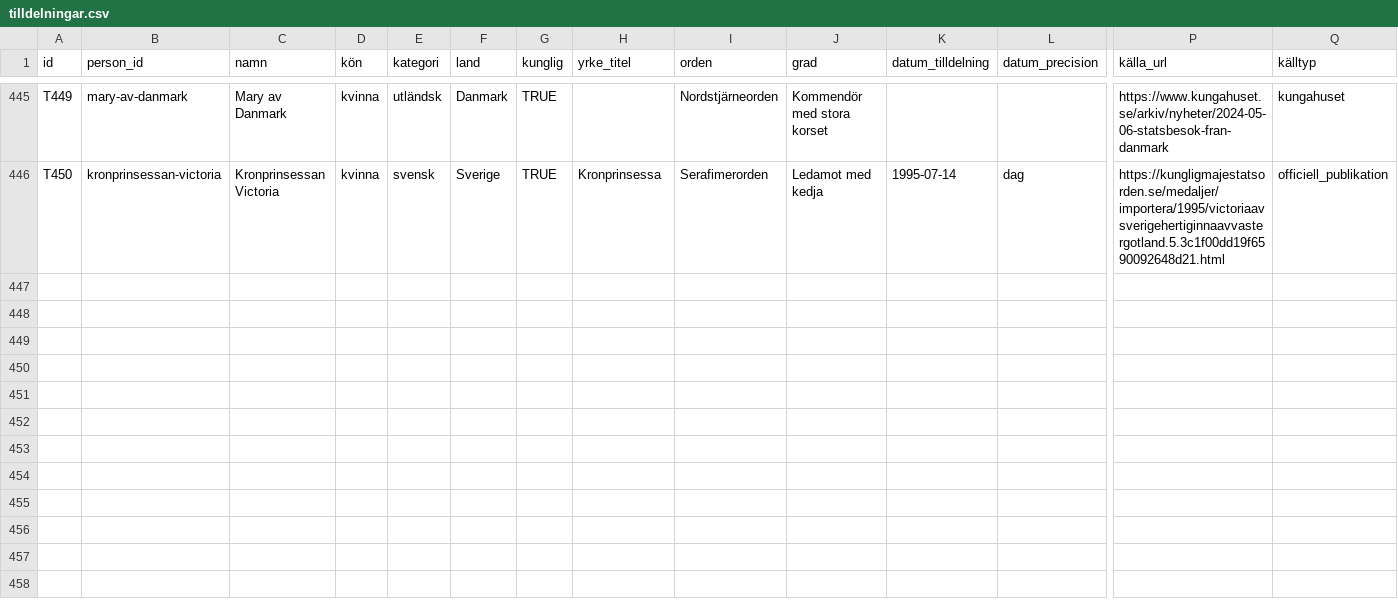
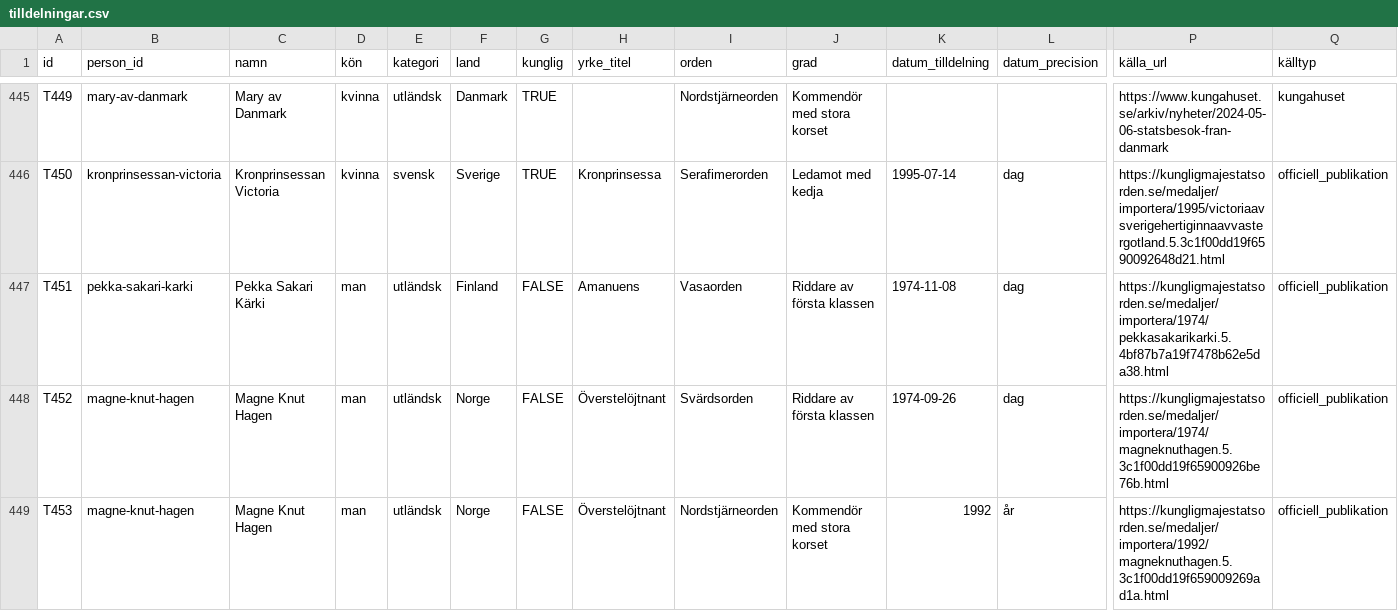
Before and after one commit to LeoLevenius/kungliga-ordnar, a CSV file: data/tilldelningar.csv, drawn as a sheet; only a part is shown, gaps mark what is left out; rows hold the shown columns only; the diff names each change by its address in the sheet, - before the commit and + after, or states it on an @@ line.

```diff
--- a/data/tilldelningar.csv
+++ b/data/tilldelningar.csv
+row 447: T451 | pekka-sakari-karki | Pekka Sakari Kärki | man | utländsk | Finland | FALSE | Amanuens | Vasaorden | Riddare av första klassen | 1974-11-08 | dag | https://kungligmajestatsorden.se/medaljer/importera/1974/pekkasakarikarki.5.4bf87b7a19f7478b62e5da38.html | officiell_publikation
+row 448: T452 | magne-knut-hagen | Magne Knut Hagen | man | utländsk | Norge | FALSE | Överstelöjtnant | Svärdsorden | Riddare av första klassen | 1974-09-26 | dag | https://kungligmajestatsorden.se/medaljer/importera/1974/magneknuthagen.5.3c1f00dd19f65900926be76b.html | officiell_publikation
+row 449: T453 | magne-knut-hagen | Magne Knut Hagen | man | utländsk | Norge | FALSE | Överstelöjtnant | Nordstjärneorden | Kommendör med stora korset | 1992 | år | https://kungligmajestatsorden.se/medaljer/importera/1992/magneknuthagen.5.3c1f00dd19f659009269ad1a.html | officiell_publikation
```
Also changed, not shown: data/andringslogg.csv, data/kmo_verifierade.csv.
